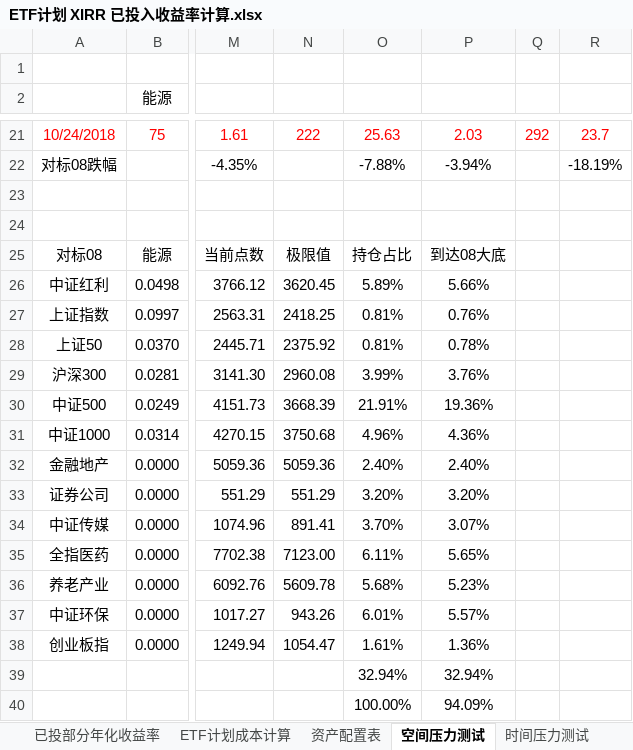
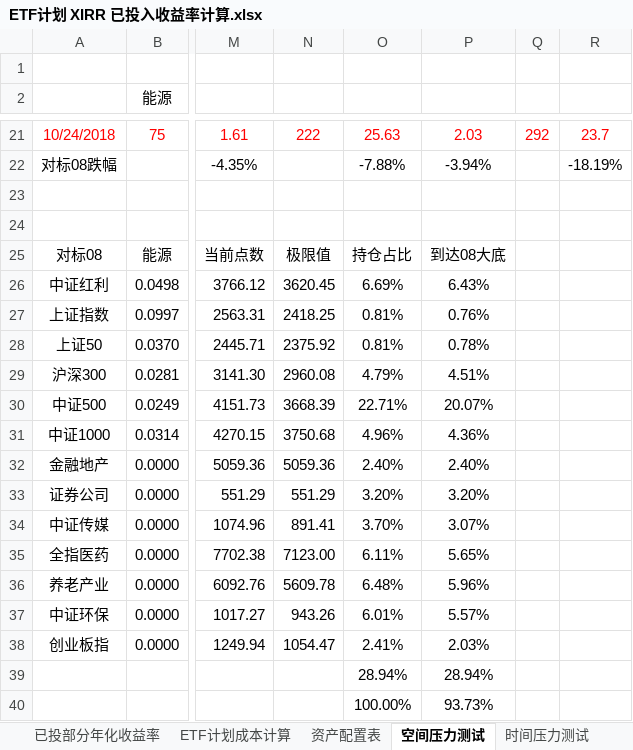
Before and after one commit to klq26/finance-data, an Excel workbook: Portfolio/ETF计划 XIRR 已投入收益率计算.xlsx, sheet 空间压力测试, drawn as a sheet; only a part is shown, gaps mark what is left out; values as stored, in another font and other column widths than the file's, no borders; conditional formats not drawn; removed rows and columns are numbered as before the commit, all else as after; rows hold the shown columns only; the diff names each change by its address in the sheet, - before the commit and + after, or states it on an @@ line.

```diff
--- a/Portfolio/ETF计划 XIRR 已投入收益率计算.xlsx (sheet 空间压力测试)
+++ b/Portfolio/ETF计划 XIRR 已投入收益率计算.xlsx (sheet 空间压力测试)
-O26: 5.89%
+O26: 6.69%
-P26: 5.66%
+P26: 6.43%
-O29: 3.99%
+O29: 4.79%
-P29: 3.76%
+P29: 4.51%
-O30: 21.91%
+O30: 22.71%
-P30: 19.36%
+P30: 20.07%
-O36: 5.68%
+O36: 6.48%
-P36: 5.23%
+P36: 5.96%
-O38: 1.61%
+O38: 2.41%
-P38: 1.36%
+P38: 2.03%
-row 39:  |  |  |  | 32.94% | 32.94%
-row 40:  |  |  |  | 100.00% | 94.09%
+row 39:  |  |  |  | 28.94% | 28.94%
+row 40:  |  |  |  | 100.00% | 93.73%
```
Also changed, not shown: sheet 已投部分年化收益率, sheet 时间压力测试, sheet 资产配置表, sheet ETF计划成本计算, sheet 组合权益类行业占比, formulas that keep their value, charts or pictures, 1 other file.
